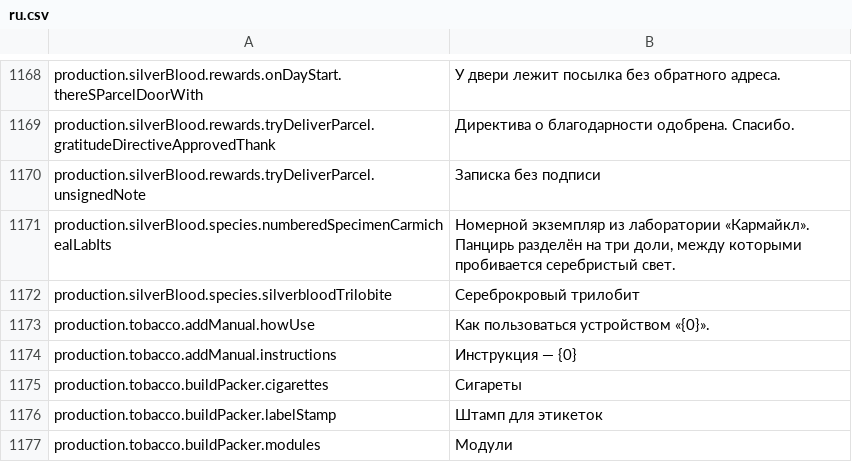
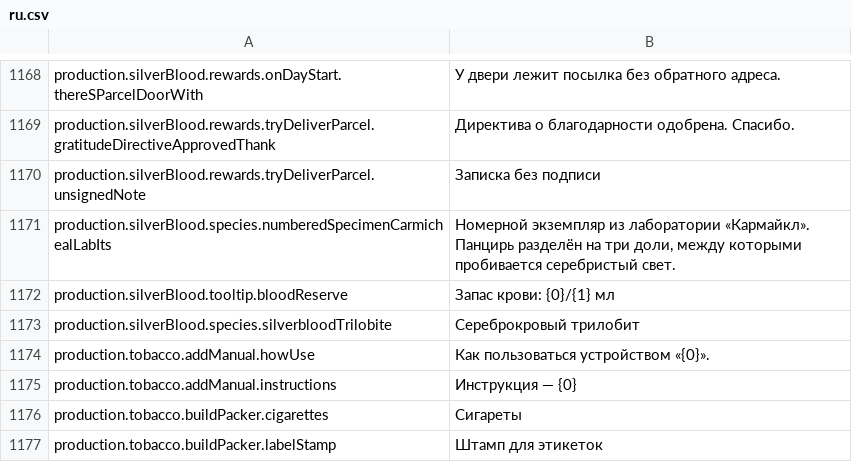
Before and after one commit to aamobe/CorpPresence, a CSV file: Localization/ru.csv, drawn as a sheet; only a part is shown, gaps mark what is left out; the shorter side is filled out with more unchanged rows.

```diff
--- a/Localization/ru.csv
+++ b/Localization/ru.csv
@@ -1171,2 +1171,3 @@ production.silverBlood.rewards.tryDeliverParcel.unsignedNote,"Записка б
 production.silverBlood.species.numberedSpecimenCarmichealLabIts,"Номерной экземпляр из лаборатории «Кармайкл». Панцирь разделён на три доли, между которыми пробивается серебристый свет."
+production.silverBlood.tooltip.bloodReserve,"Запас крови: {0}/{1} мл"
 production.silverBlood.species.silverbloodTrilobite,"Сереброкровый трилобит"
```
Also changed, not shown: Localization/en.csv, Localization/fr.csv, 15 other files.
